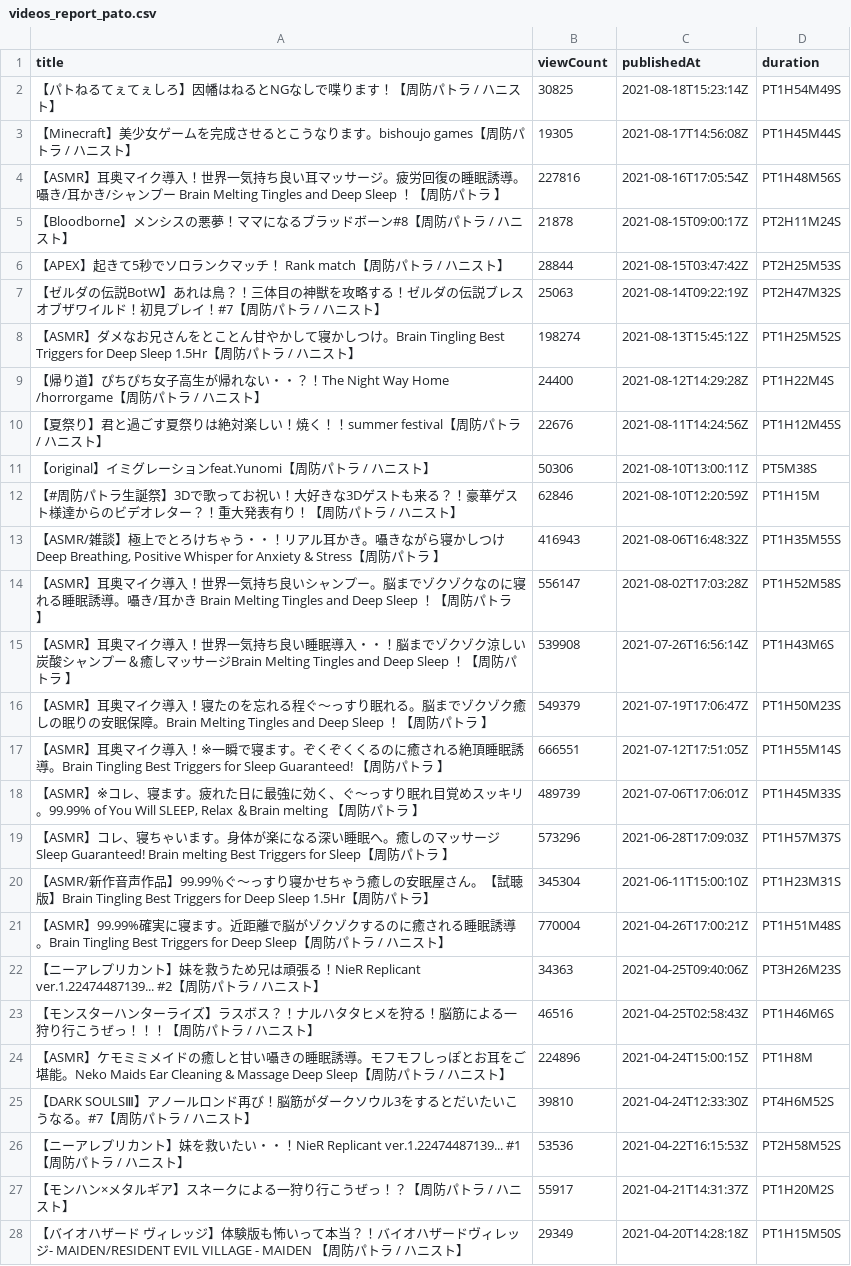
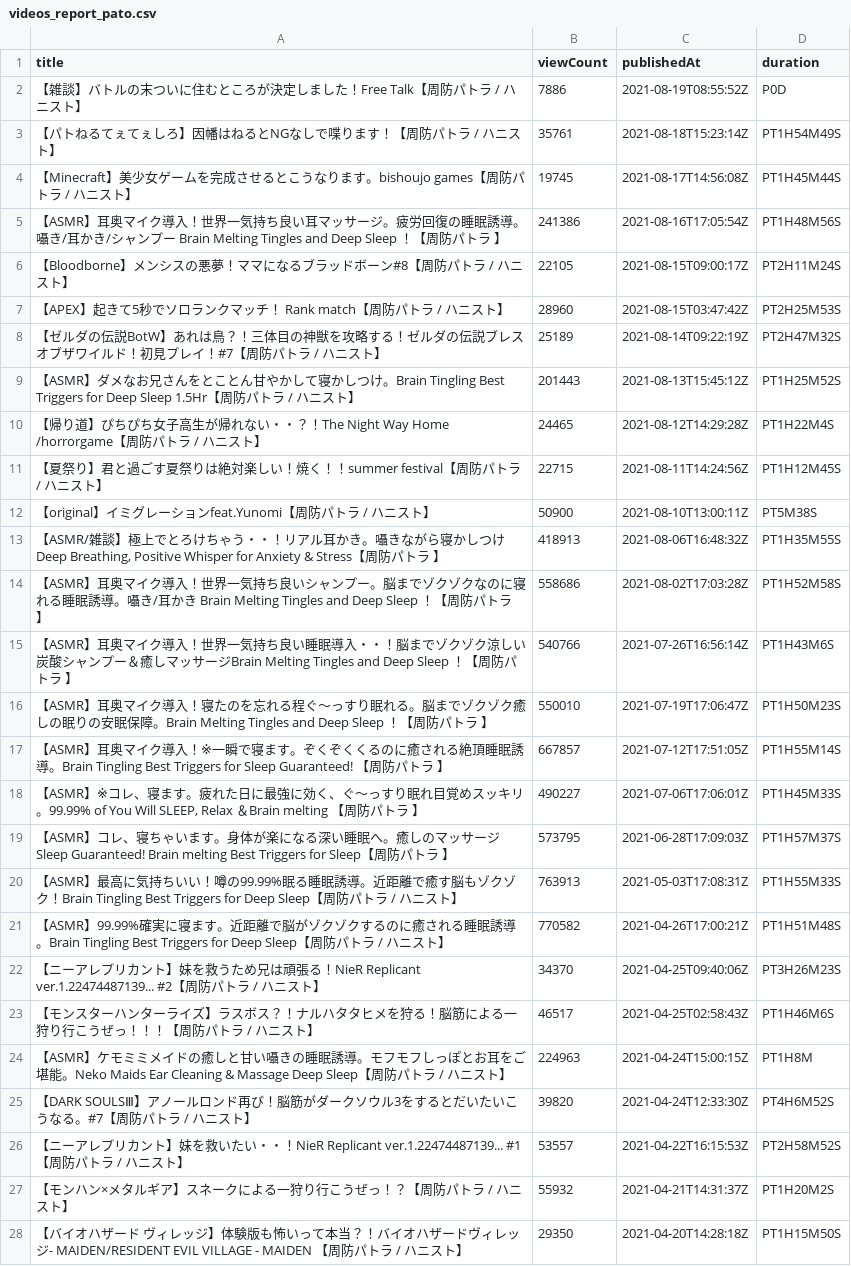
Before and after one commit to publictrain/oshihuya, a CSV file: videos_report_pato.csv, drawn as a sheet; only a part is shown; removed rows and columns are numbered as before the commit, all else as after; the diff covers the shown part only; the diff names each change by its address in the sheet, - before the commit and + after, or states it on an @@ line.

```diff
--- a/videos_report_pato.csv
+++ b/videos_report_pato.csv
+row 2: 【雑談】バトルの末ついに住むところが決定しました！Free Talk【周防パトラ / ハニスト】 | 7886 | 2021-08-19T08:55:52Z | P0D
-B3 (viewCount): 30825
+B3 (viewCount): 35761
-B4 (viewCount): 19305
+B4 (viewCount): 19745
-B5 (viewCount): 227816
+B5 (viewCount): 241386
-B6 (viewCount): 21878
+B6 (viewCount): 22105
-B7 (viewCount): 28844
+B7 (viewCount): 28960
-B8 (viewCount): 25063
+B8 (viewCount): 25189
-B9 (viewCount): 198274
+B9 (viewCount): 201443
-B10 (viewCount): 24400
+B10 (viewCount): 24465
-B11 (viewCount): 22676
+B11 (viewCount): 22715
-B12 (viewCount): 50306
+B12 (viewCount): 50900
-row 12: 【#周防パトラ生誕祭】3Dで歌ってお祝い！大好きな3Dゲストも来る？！豪華ゲスト様達からのビデオレター？！重大発表有り！【周防パトラ / ハニスト】 | 62846 | 2021-08-10T12:20:59Z | PT1H15M
-B13 (viewCount): 416943
+B13 (viewCount): 418913
-B14 (viewCount): 556147
+B14 (viewCount): 558686
-B15 (viewCount): 539908
+B15 (viewCount): 540766
-B16 (viewCount): 549379
+B16 (viewCount): 550010
-B17 (viewCount): 666551
+B17 (viewCount): 667857
-B18 (viewCount): 489739
+B18 (viewCount): 490227
-B19 (viewCount): 573296
+B19 (viewCount): 573795
-row 20: 【ASMR/新作音声作品】99.99％ぐ～っすり寝かせちゃう癒しの安眠屋さん。【試聴版】Brain Tingling Best Triggers for Deep Sleep 1.5Hr【周防パトラ】 | 345304 | 2021-06-11T15:00:10Z | PT1H23M31S
+row 20: 【ASMR】最高に気持ちいい！噂の99.99%眠る睡眠誘導。近距離で癒す脳もゾクゾク！Brain Tingling Best Triggers for Deep Sleep【周防パトラ / ハニスト】 | 763913 | 2021-05-03T17:08:31Z | PT1H55M33S
-B21 (viewCount): 770004
+B21 (viewCount): 770582
-B22 (viewCount): 34363
+B22 (viewCount): 34370
-B23 (viewCount): 46516
+B23 (viewCount): 46517
-B24 (viewCount): 224896
+B24 (viewCount): 224963
-B25 (viewCount): 39810
+B25 (viewCount): 39820
-B26 (viewCount): 53536
+B26 (viewCount): 53557
-B27 (viewCount): 55917
+B27 (viewCount): 55932
-B28 (viewCount): 29349
+B28 (viewCount): 29350
```
Also changed, not shown: 5 added rows, 3 removed rows and 100 edited cells elsewhere in this file, videos_report_hasi.csv, videos_report_kuku.csv, 20 other files.
